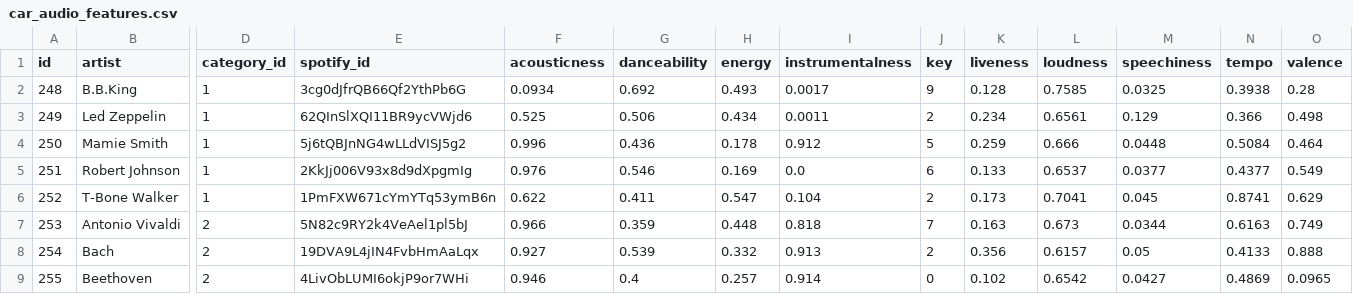
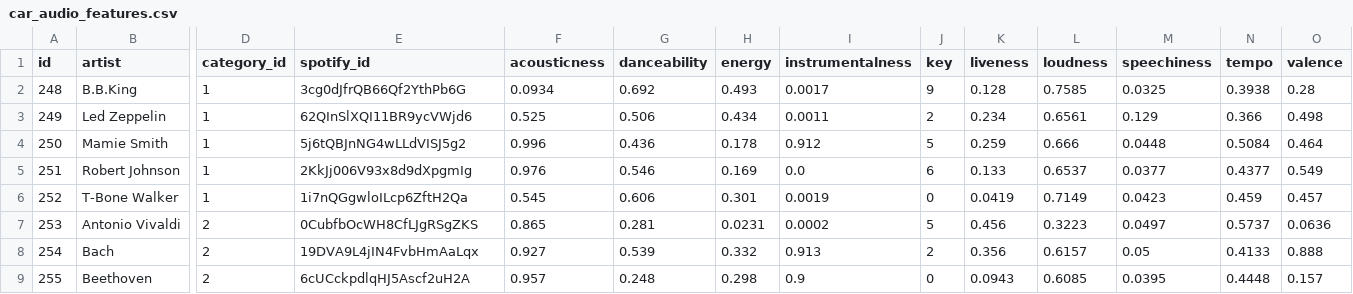
Before and after one commit to boninggong/DataPreProcess, a CSV file: output/car/car_audio_features.csv, drawn as a sheet; only a part is shown, gaps mark what is left out; the diff covers the shown part only; the diff names each change by its address in the sheet, - before the commit and + after, or states it on an @@ line.

Commit message:
Re-run script to make sure output is up to date

```diff
--- a/output/car/car_audio_features.csv
+++ b/output/car/car_audio_features.csv
-E6 (spotify_id): 1PmFXW671cYmYTq53ymB6n
+E6 (spotify_id): 1i7nQGgwloILcp6ZftH2Qa
-F6 (acousticness): 0.622
+F6 (acousticness): 0.545
-G6 (danceability): 0.411
+G6 (danceability): 0.606
-H6 (energy): 0.547
+H6 (energy): 0.301
-I6 (instrumentalness): 0.104
+I6 (instrumentalness): 0.0019
-J6 (key): 2
+J6 (key): 0
-K6 (liveness): 0.173
+K6 (liveness): 0.0419
-L6 (loudness): 0.7041
+L6 (loudness): 0.7149
-M6 (speechiness): 0.045
+M6 (speechiness): 0.0423
-N6 (tempo): 0.8741
+N6 (tempo): 0.459
-O6 (valence): 0.629
+O6 (valence): 0.457
-E7 (spotify_id): 5N82c9RY2k4VeAel1pl5bJ
+E7 (spotify_id): 0CubfbOcWH8CfLJgRSgZKS
-F7 (acousticness): 0.966
+F7 (acousticness): 0.865
-G7 (danceability): 0.359
+G7 (danceability): 0.281
-H7 (energy): 0.448
+H7 (energy): 0.0231
-I7 (instrumentalness): 0.818
+I7 (instrumentalness): 0.0002
-J7 (key): 7
+J7 (key): 5
-K7 (liveness): 0.163
+K7 (liveness): 0.456
-L7 (loudness): 0.673
+L7 (loudness): 0.3223
-M7 (speechiness): 0.0344
+M7 (speechiness): 0.0497
-N7 (tempo): 0.6163
+N7 (tempo): 0.5737
-O7 (valence): 0.749
+O7 (valence): 0.0636
-E9 (spotify_id): 4LivObLUMI6okjP9or7WHi
+E9 (spotify_id): 6cUCckpdlqHJ5Ascf2uH2A
-F9 (acousticness): 0.946
+F9 (acousticness): 0.957
-G9 (danceability): 0.4
+G9 (danceability): 0.248
-H9 (energy): 0.257
+H9 (energy): 0.298
-I9 (instrumentalness): 0.914
+I9 (instrumentalness): 0.9
-K9 (liveness): 0.102
+K9 (liveness): 0.0943
-L9 (loudness): 0.6542
+L9 (loudness): 0.6085
-M9 (speechiness): 0.0427
+M9 (speechiness): 0.0395
-N9 (tempo): 0.4869
+N9 (tempo): 0.4448
-O9 (valence): 0.0965
+O9 (valence): 0.157
```
Also changed, not shown: 139 edited cells elsewhere in this file, output/car/user_context_sums_pos.csv, 3 other files.
